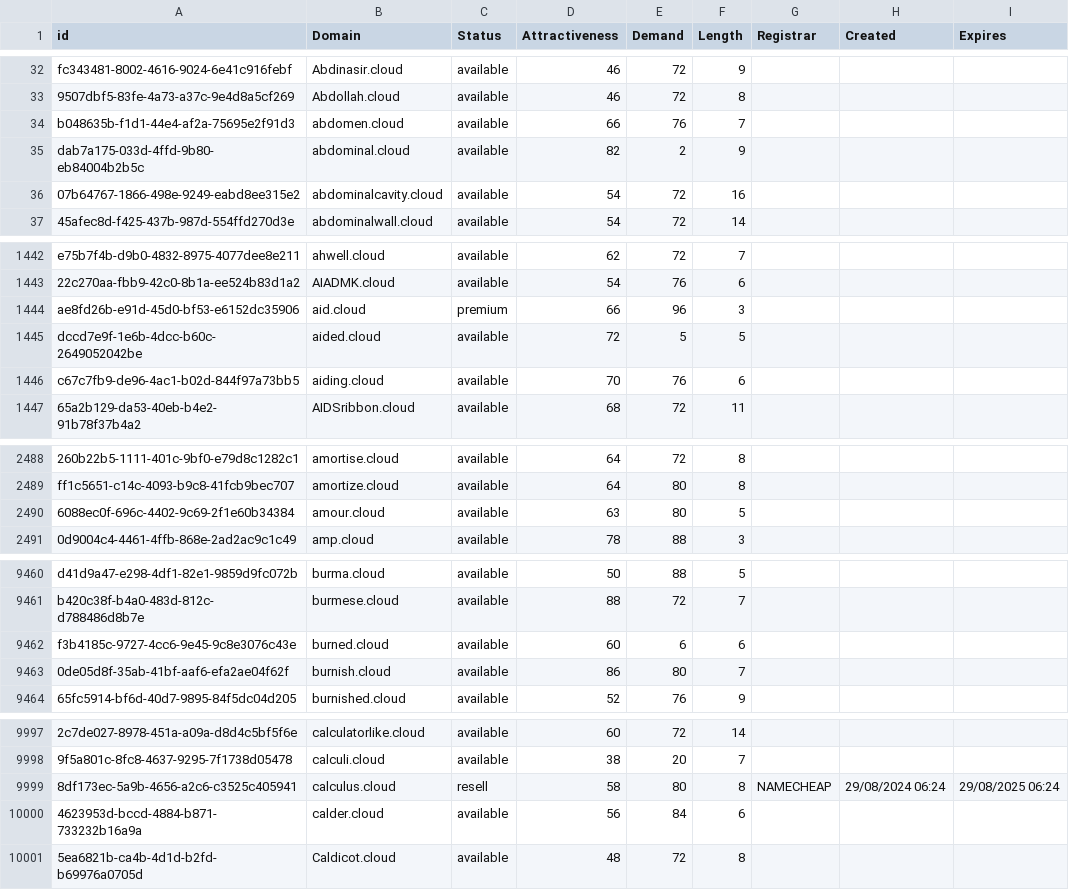
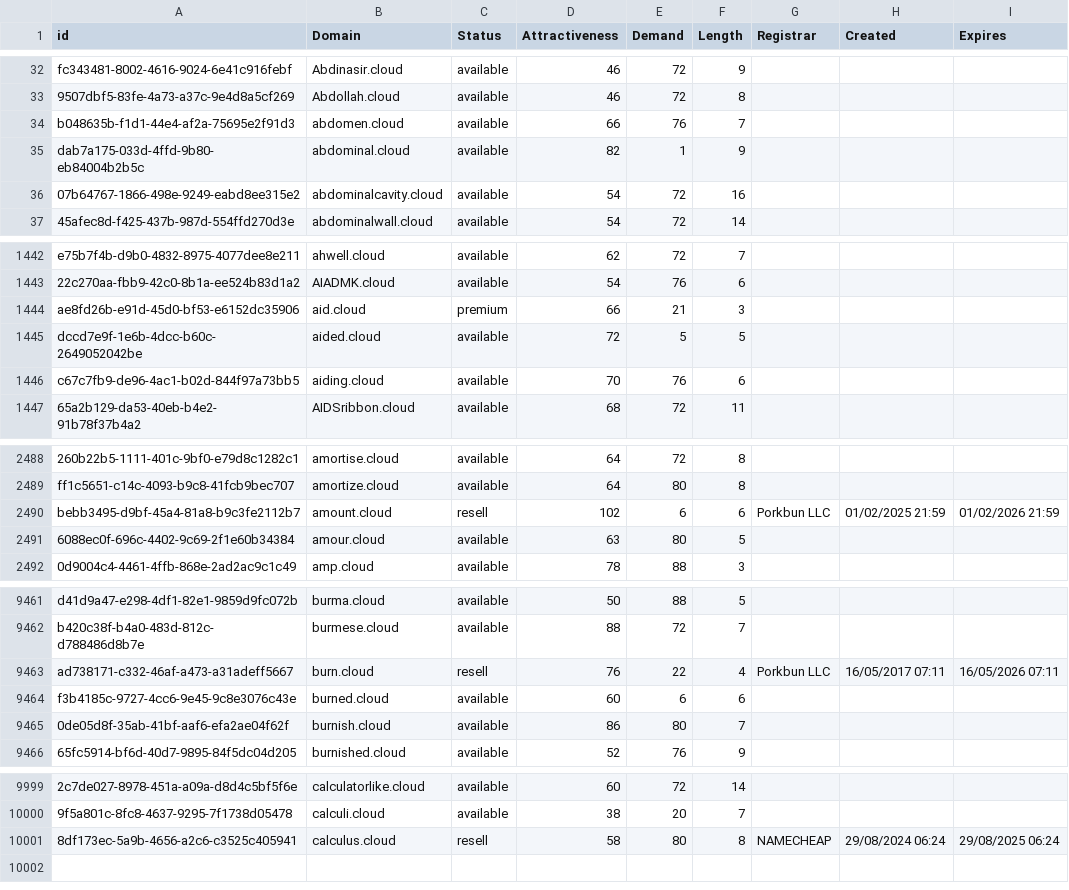
Before and after one commit to UniqueDomains/cloud-oneword-domains, a CSV file: cloud.csv, drawn as a sheet; only a part is shown, gaps mark what is left out; removed rows and columns are numbered as before the commit, all else as after; the diff covers the shown part only; the diff names each change by its address in the sheet, - before the commit and + after, or states it on an @@ line.

Commit message:
Domains update

```diff
--- a/cloud.csv
+++ b/cloud.csv
-E35 (Demand): 2
+E35 (Demand): 1
-E1444 (Demand): 96
+E1444 (Demand): 21
+row 2490: bebb3495-d9bf-45a4-81a8-b9c3fe2112b7 | amount.cloud | resell | 102 | 6 | 6 | Porkbun LLC | 01/02/2025 21:59 | 01/02/2026 21:59
+row 9463: ad738171-c332-46af-a473-a31adeff5667 | burn.cloud | resell | 76 | 22 | 4 | Porkbun LLC | 16/05/2017 07:11 | 16/05/2026 07:11
-row 10000: 4623953d-bccd-4884-b871-733232b16a9a | calder.cloud | available | 56 | 84 | 6
-row 10001: 5ea6821b-ca4b-4d1d-b2fd-b69976a0705d | Caldicot.cloud | available | 48 | 72 | 8
```
Also changed, not shown: 2 edited cells elsewhere in this file, 1 other file.
